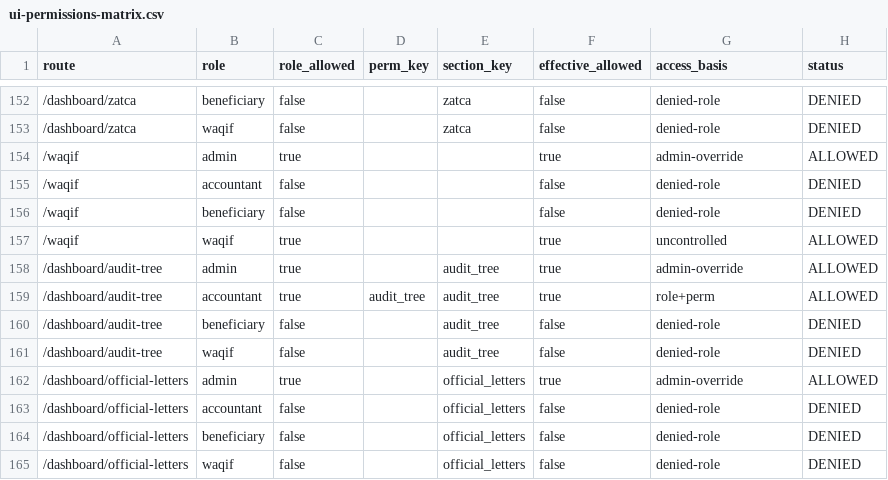
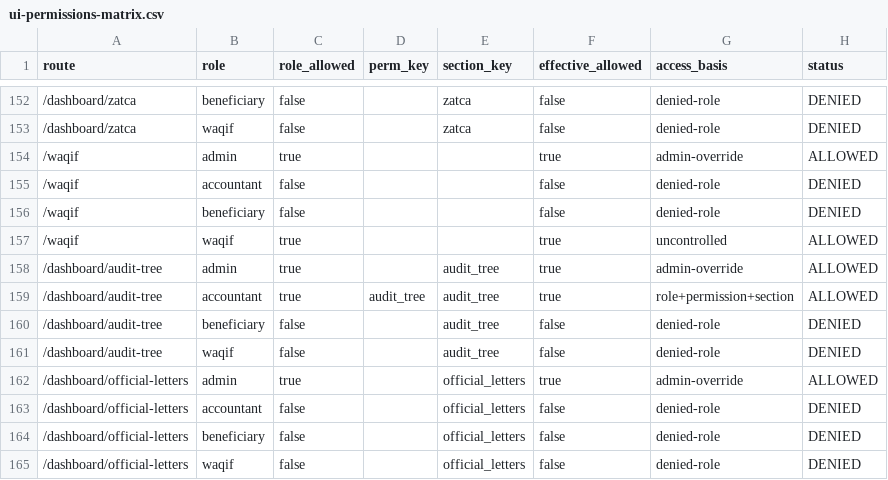
Before and after one commit to marzoouq/waqf-mr, a CSV file: audit/ui-permissions-matrix.csv, drawn as a sheet; only a part is shown, gaps mark what is left out.

```diff
--- a/audit/ui-permissions-matrix.csv
+++ b/audit/ui-permissions-matrix.csv
@@ -158,3 +158,3 @@ route,role,role_allowed,perm_key,section_key,effective_allowed,access_basis,stat
 /dashboard/audit-tree,admin,true,,audit_tree,true,admin-override,ALLOWED
-/dashboard/audit-tree,accountant,true,audit_tree,audit_tree,true,role+perm,ALLOWED
+/dashboard/audit-tree,accountant,true,audit_tree,audit_tree,true,role+permission+section,ALLOWED
 /dashboard/audit-tree,beneficiary,false,,audit_tree,false,denied-role,DENIED
```
